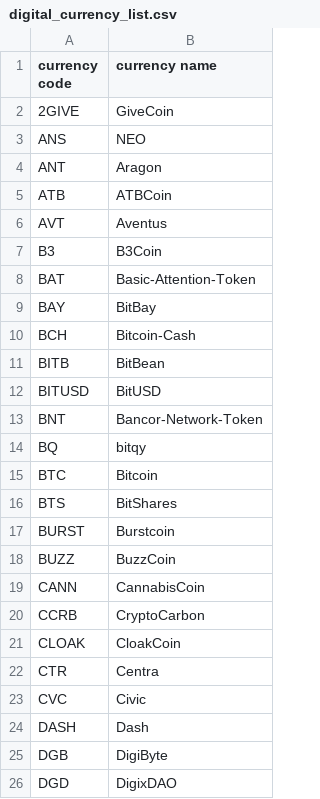
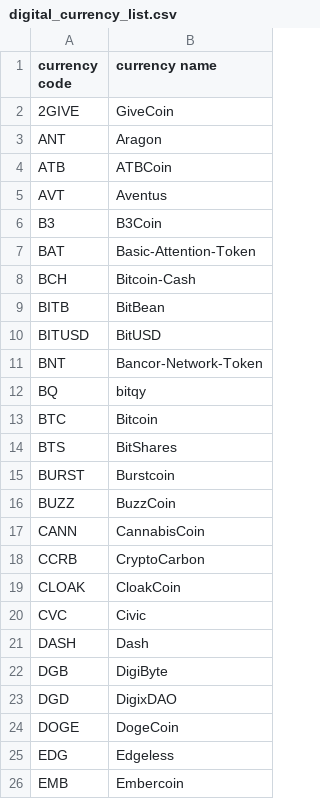
Before and after one commit to iamvictorli/ChartCrypto, a CSV file: digital_currency_list.csv, drawn as a sheet; only a part is shown; the shorter side is filled out with more unchanged rows; the diff names each change by its address in the sheet, - before the commit and + after, or states it on an @@ line.

```diff
--- a/digital_currency_list.csv
+++ b/digital_currency_list.csv
-row 3: ANS | NEO
-row 9: BAY | BitBay
-row 22: CTR | Centra
```
Also changed, not shown: 56 other files.
